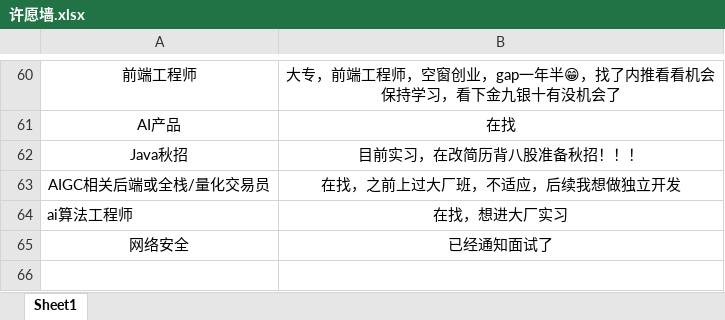
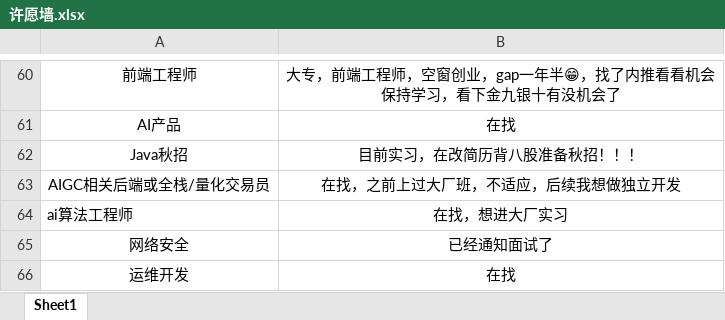
Before and after one commit to loks666/get_jobs, an Excel workbook: 许愿墙.xlsx, sheet Sheet1, drawn as a sheet; only a part is shown, gaps mark what is left out; values as stored, in another font and other column widths than the file's, no borders; the diff names each change by its address in the sheet, - before the commit and + after, or states it on an @@ line.

Commit message:
Add files via upload

```diff
--- a/许愿墙.xlsx (sheet Sheet1)
+++ b/许愿墙.xlsx (sheet Sheet1)
+row 66: 运维开发 | 在找
```
